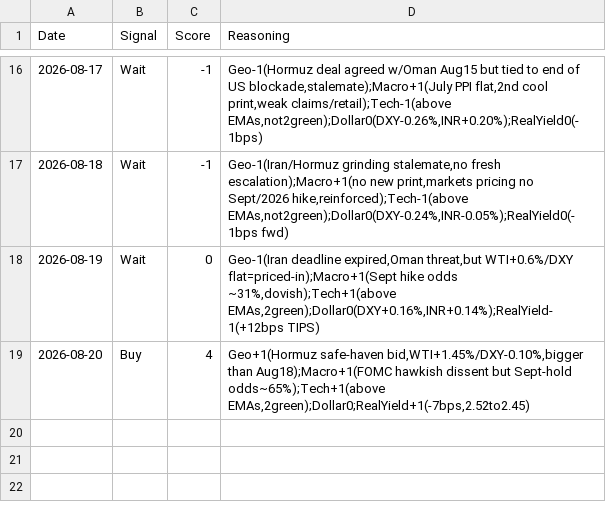
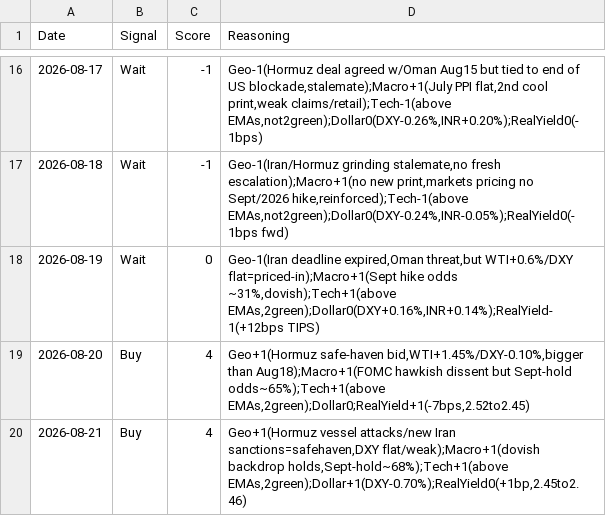
Before and after one commit to divyangshah97/gold-prediction-ai, a CSV file: signals/signals.csv, drawn as a sheet; only a part is shown, gaps mark what is left out.

Commit message:
Daily update 2026-08-21: Hormuz vessel attacks, Russia reserves 5yr low, MCX crosses Rs1.6L | Signal: Buy

```diff
--- a/signals/signals.csv
+++ b/signals/signals.csv
@@ -19 +19,2 @@ Date,Signal,Score,Reasoning
 2026-08-20,Buy,4,"Geo+1(Hormuz safe-haven bid,WTI+1.45%/DXY-0.10%,bigger than Aug18);Macro+1(FOMC hawkish dissent but Sept-hold odds~65%);Tech+1(above EMAs,2green);Dollar0;RealYield+1(-7bps,2.52to2.45)"
+2026-08-21,Buy,4,"Geo+1(Hormuz vessel attacks/new Iran sanctions=safehaven,DXY flat/weak);Macro+1(dovish backdrop holds,Sept-hold~68%);Tech+1(above EMAs,2green);Dollar+1(DXY-0.70%);RealYield0(+1bp,2.45to2.46)"
```
Also changed, not shown: prices/prices.csv, 13 other files.
